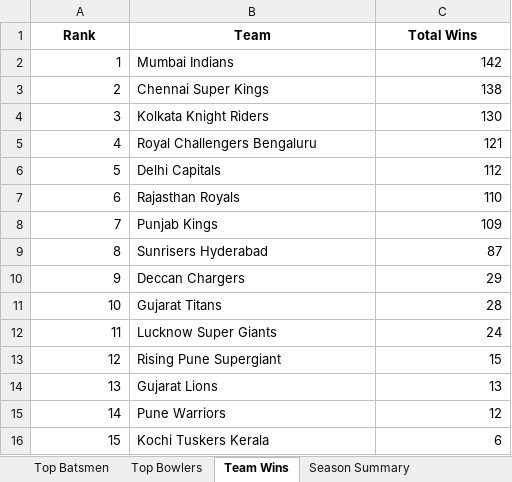
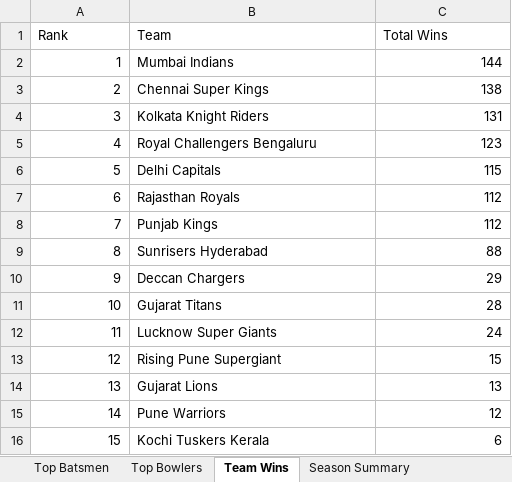
Before and after one commit to gundelli-akshay/IPL-Performance-Analysis, an Excel workbook: ipl_report.xlsx, sheet Team Wins, drawn as a sheet; values as stored, in another font and other column widths than the file's, no borders; the diff names each change by its address in the sheet, - before the commit and + after, or states it on an @@ line.

```diff
--- a/ipl_report.xlsx (sheet Team Wins)
+++ b/ipl_report.xlsx (sheet Team Wins)
@@ A1:C1 bold: on → off, alignment: center → left @@
-C2 (Total Wins): 142
+C2 (Total Wins): 144
-C4 (Total Wins): 130
+C4 (Total Wins): 131
-C5 (Total Wins): 121
+C5 (Total Wins): 123
-C6 (Total Wins): 112
+C6 (Total Wins): 115
-C7 (Total Wins): 110
+C7 (Total Wins): 112
-C8 (Total Wins): 109
+C8 (Total Wins): 112
-C9 (Total Wins): 87
+C9 (Total Wins): 88
```
Also changed, not shown: sheet Season Summary, sheet Toss Analysis, sheet Top Bowlers, sheet Top Batsmen, 11 other files.
